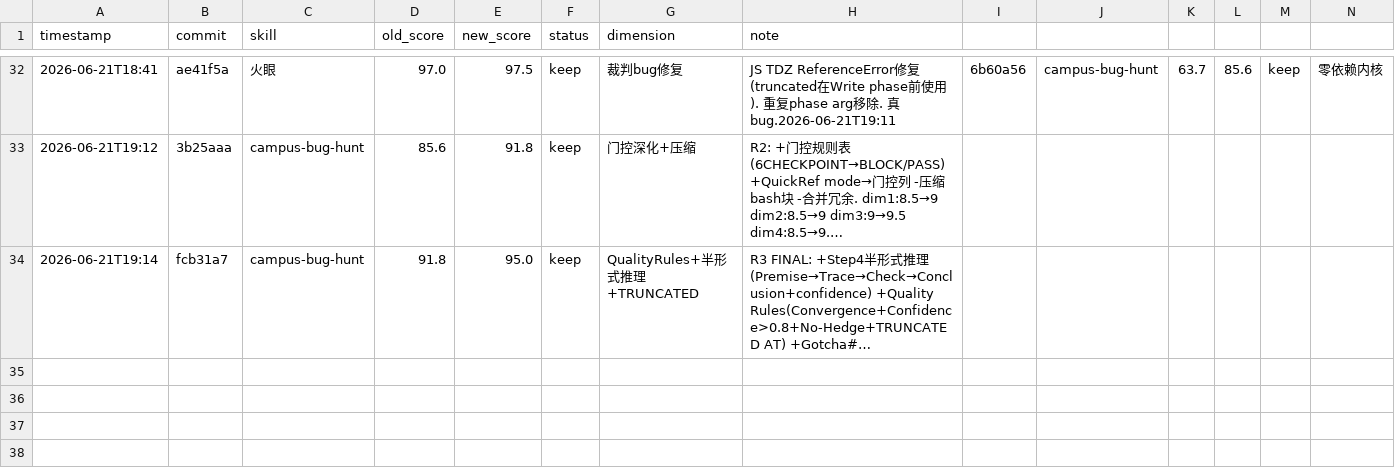
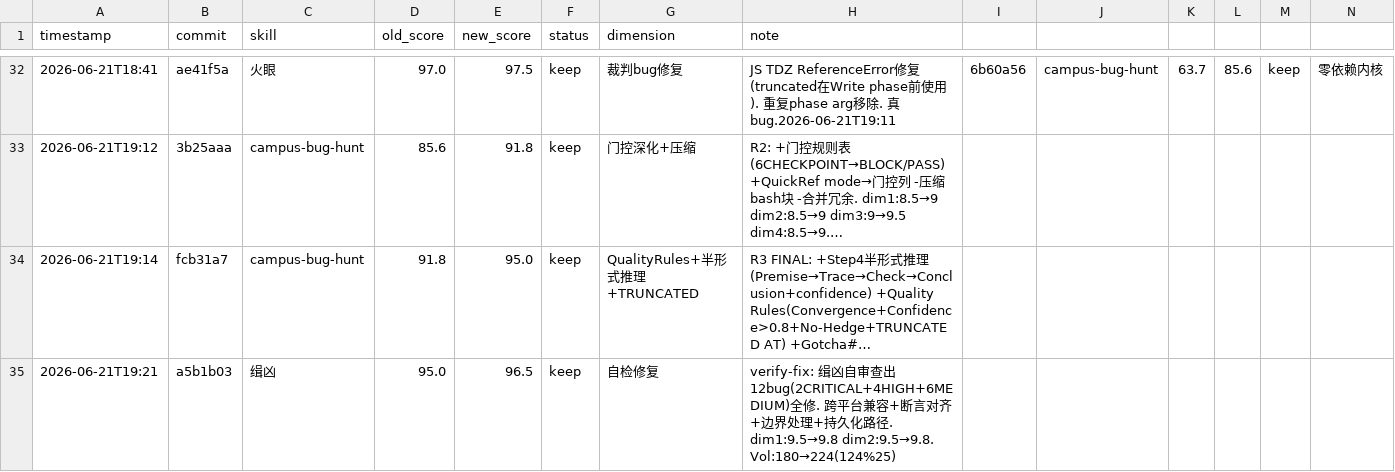
Before and after one commit to FYFran/campus-instant-messenger, a TSV file: .claude/skills/skill-lab/results.tsv, drawn as a sheet; only a part is shown, gaps mark what is left out; long unchanged cells end in …; rows hold the shown columns only; the diff names each change by its address in the sheet, - before the commit and + after, or states it on an @@ line.

```diff
--- a/.claude/skills/skill-lab/results.tsv
+++ b/.claude/skills/skill-lab/results.tsv
+row 35: 2026-06-21T19:21 | a5b1b03 | 缉凶 | 95.0 | 96.5 | keep | 自检修复 | verify-fix: 缉凶自审查出12bug(2CRITICAL+4HIGH+6MEDIUM)全修. 跨平台兼容+断言对齐+边界处理+持久化路径. dim1:9.5→9.8 dim2:9.5→9.8. Vol:180→224(124%25)
```
